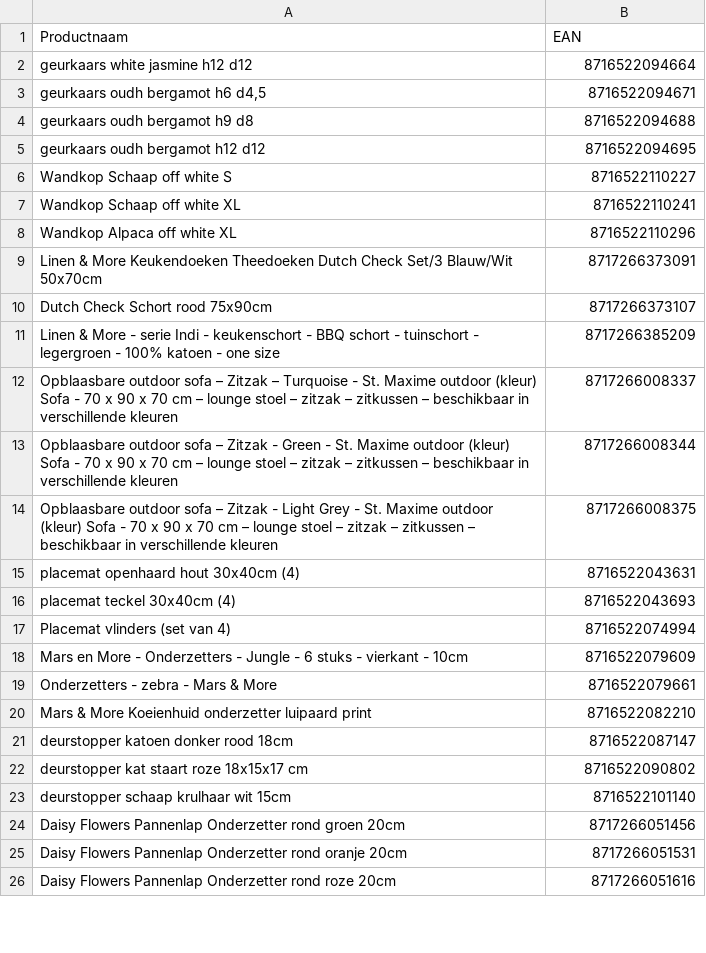
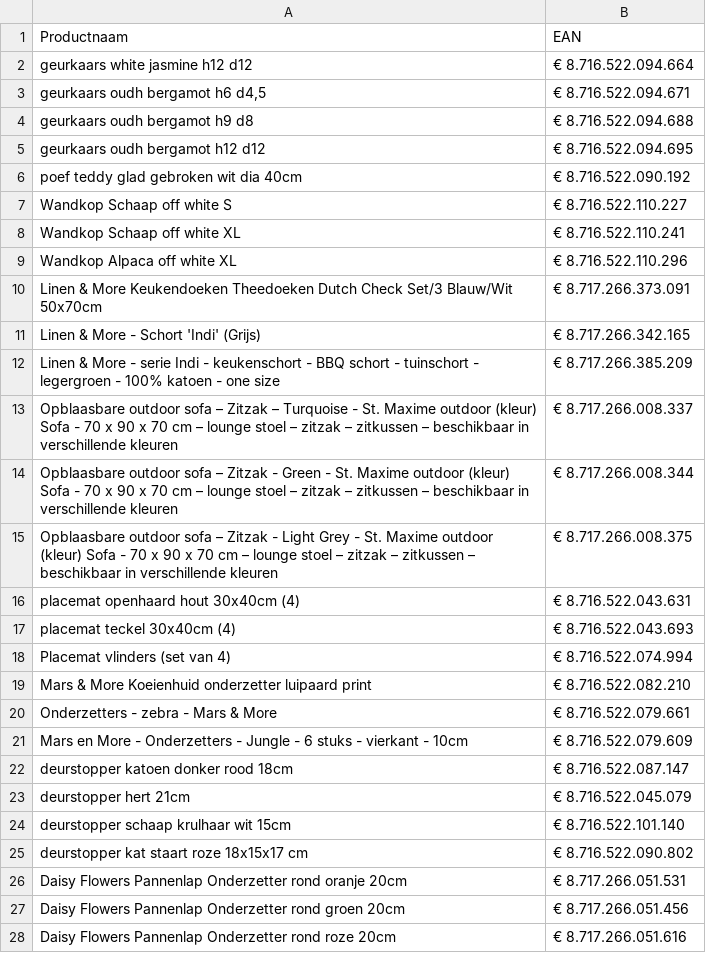
Before and after one commit to peterhoman/bol-repricing, a CSV file: bolcom_productinformatie.csv, drawn as a sheet; only a part is shown; the diff covers the shown part only.

Commit message:
Add files via upload

```diff
--- a/bolcom_productinformatie.csv
+++ b/bolcom_productinformatie.csv
@@ -1,26 +1,28 @@
 Productnaam;EAN
-geurkaars white jasmine h12 d12;8716522094664
-geurkaars oudh bergamot h6 d4,5;8716522094671
-geurkaars oudh bergamot h9 d8;8716522094688
-geurkaars oudh bergamot h12 d12;8716522094695
-Wandkop Schaap off white S;8716522110227
-Wandkop Schaap off white XL;8716522110241
-Wandkop Alpaca off white XL;8716522110296
-Linen & More   Keukendoeken   Theedoeken   Dutch Check   Set/3   Blauw/Wit   50x70cm;8717266373091
-Dutch Check Schort rood 75x90cm;8717266373107
-Linen & More - serie Indi - keukenschort - BBQ schort - tuinschort - legergroen - 100% katoen - one size;8717266385209
-Opblaasbare outdoor sofa – Zitzak – Turquoise - St. Maxime outdoor (kleur) Sofa - 70 x 90 x 70 cm – lounge stoel – zitzak – zitkussen – beschikbaar in verschillende kleuren;8717266008337
-Opblaasbare outdoor sofa – Zitzak - Green - St. Maxime outdoor (kleur) Sofa - 70 x 90 x 70 cm – lounge stoel – zitzak – zitkussen – beschikbaar in verschillende kleuren;8717266008344
-Opblaasbare outdoor sofa – Zitzak - Light Grey - St. Maxime outdoor (kleur) Sofa - 70 x 90 x 70 cm – lounge stoel – zitzak – zitkussen – beschikbaar in verschillende kleuren;8717266008375
-placemat openhaard hout 30x40cm (4);8716522043631
-placemat teckel 30x40cm (4);8716522043693
-Placemat vlinders (set van 4);8716522074994
-Mars en More - Onderzetters - Jungle - 6 stuks - vierkant - 10cm;8716522079609
-Onderzetters - zebra - Mars & More;8716522079661
-Mars & More Koeienhuid onderzetter luipaard print;8716522082210
-deurstopper katoen donker rood 18cm;8716522087147
-deurstopper kat staart roze 18x15x17 cm;8716522090802
-deurstopper schaap krulhaar wit 15cm;8716522101140
-Daisy Flowers Pannenlap Onderzetter rond groen 20cm;8717266051456
-Daisy Flowers Pannenlap Onderzetter rond oranje 20cm;8717266051531
-Daisy Flowers Pannenlap Onderzetter rond roze 20cm;8717266051616
+geurkaars white jasmine h12 d12;€ 8.716.522.094.664
+geurkaars oudh bergamot h6 d4,5;€ 8.716.522.094.671
+geurkaars oudh bergamot h9 d8;€ 8.716.522.094.688
+geurkaars oudh bergamot h12 d12;€ 8.716.522.094.695
+poef teddy glad gebroken wit dia 40cm;€ 8.716.522.090.192
+Wandkop Schaap off white S;€ 8.716.522.110.227
+Wandkop Schaap off white XL;€ 8.716.522.110.241
+Wandkop Alpaca off white XL;€ 8.716.522.110.296
+Linen & More   Keukendoeken   Theedoeken   Dutch Check   Set/3   Blauw/Wit   50x70cm;€ 8.717.266.373.091
+Linen & More - Schort 'Indi' (Grijs);€ 8.717.266.342.165
+Linen & More - serie Indi - keukenschort - BBQ schort - tuinschort - legergroen - 100% katoen - one size;€ 8.717.266.385.209
+Opblaasbare outdoor sofa – Zitzak – Turquoise - St. Maxime outdoor (kleur) Sofa - 70 x 90 x 70 cm – lounge stoel – zitzak – zitkussen – beschikbaar in verschillende kleuren;€ 8.717.266.008.337
+Opblaasbare outdoor sofa – Zitzak - Green - St. Maxime outdoor (kleur) Sofa - 70 x 90 x 70 cm – lounge stoel – zitzak – zitkussen – beschikbaar in verschillende kleuren;€ 8.717.266.008.344
+Opblaasbare outdoor sofa – Zitzak - Light Grey - St. Maxime outdoor (kleur) Sofa - 70 x 90 x 70 cm – lounge stoel – zitzak – zitkussen – beschikbaar in verschillende kleuren;€ 8.717.266.008.375
+placemat openhaard hout 30x40cm (4);€ 8.716.522.043.631
+placemat teckel 30x40cm (4);€ 8.716.522.043.693
+Placemat vlinders (set van 4);€ 8.716.522.074.994
+Mars & More Koeienhuid onderzetter luipaard print;€ 8.716.522.082.210
+Onderzetters - zebra - Mars & More;€ 8.716.522.079.661
+Mars en More - Onderzetters - Jungle - 6 stuks - vierkant - 10cm;€ 8.716.522.079.609
+deurstopper katoen donker rood 18cm;€ 8.716.522.087.147
+deurstopper hert 21cm;€ 8.716.522.045.079
+deurstopper schaap krulhaar wit 15cm;€ 8.716.522.101.140
+deurstopper kat staart roze 18x15x17 cm;€ 8.716.522.090.802
+Daisy Flowers Pannenlap Onderzetter rond oranje 20cm;€ 8.717.266.051.531
+Daisy Flowers Pannenlap Onderzetter rond groen 20cm;€ 8.717.266.051.456
+Daisy Flowers Pannenlap Onderzetter rond roze 20cm;€ 8.717.266.051.616
```
Also changed, not shown: 13 added rows, 14 removed rows and 90 edited cells elsewhere in this file.
